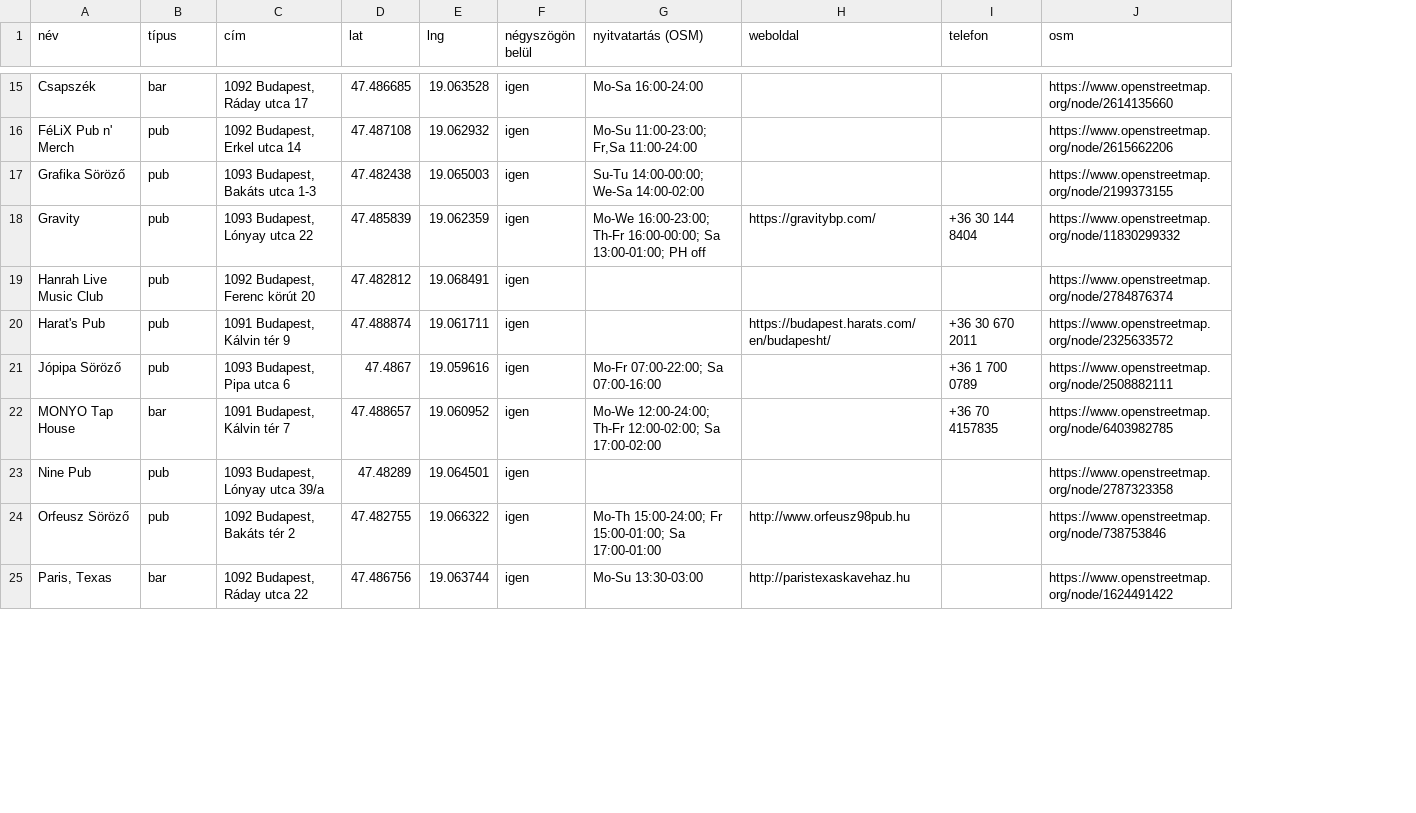
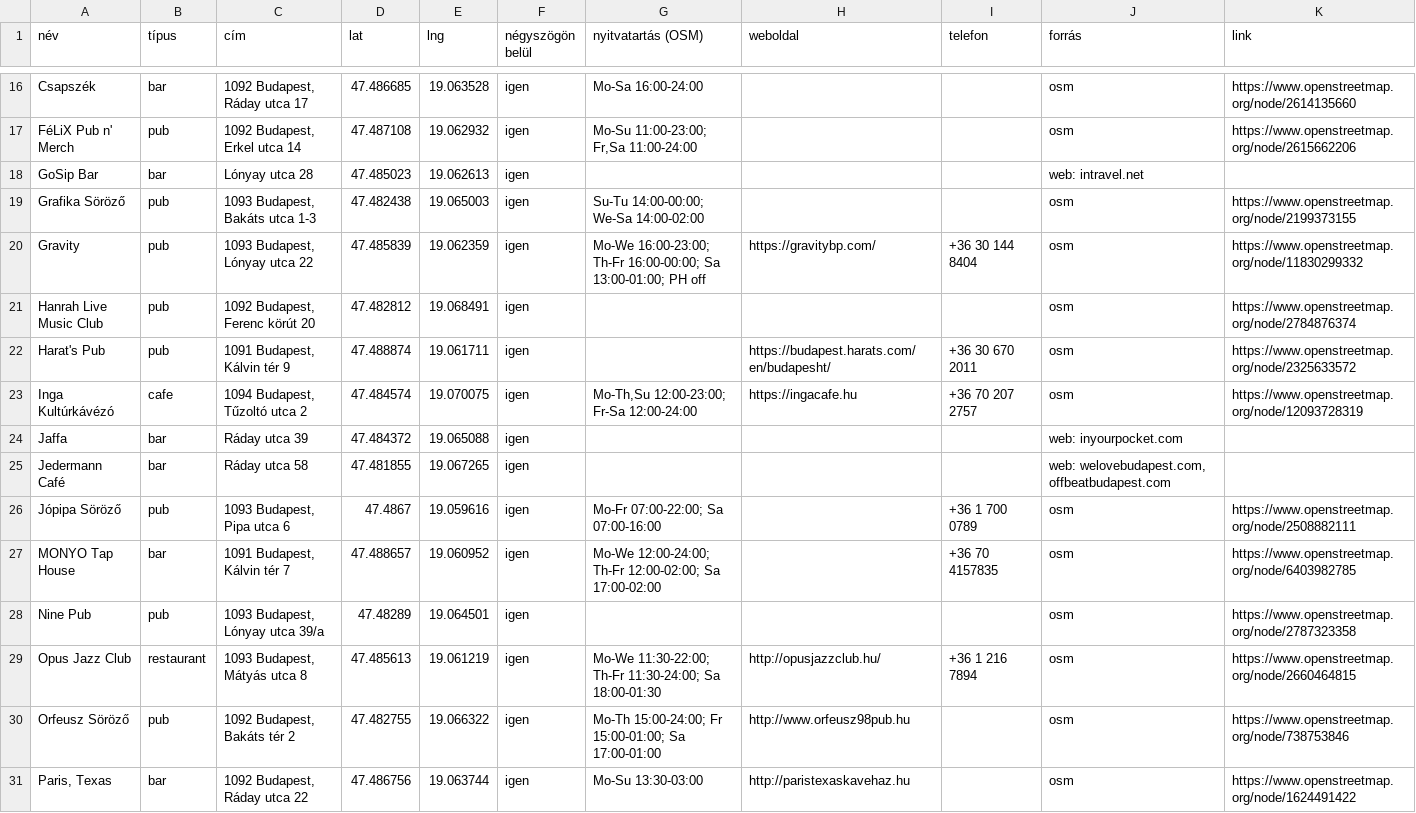
Before and after one commit to szabiszirak/happy-hour-detector, a CSV file: data/places.osm.csv, drawn as a sheet; only a part is shown, gaps mark what is left out; addresses are those after the commit; the diff covers the shown part only; the diff names each change by its address in the sheet, - before the commit and + after, or states it on an @@ line.

```diff
--- a/data/places.osm.csv
+++ b/data/places.osm.csv
+column J (forrás), rows 16-17: osm | osm; rows 19-22: all osm; rows 26-28: all osm; rows 30-31: osm | osm
-K1: osm
+K1: link
+row 18: GoSip Bar | bar | Lónyay utca 28 | 47.485023 | 19.062613 | igen |  |  |  | web: intravel.net
+row 23: Inga Kultúrkávézó | cafe | 1094 Budapest, Tűzoltó utca 2 | 47.484574 | 19.070075 | igen | Mo-Th,Su 12:00-23:00; Fr-Sa 12:00-24:00 | https://ingacafe.hu | +36 70 207 2757 | osm | https://www.openstreetmap.org/node/12093728319
+row 24: Jaffa | bar | Ráday utca 39 | 47.484372 | 19.065088 | igen |  |  |  | web: inyourpocket.com
+row 25: Jedermann Café | bar | Ráday utca 58 | 47.481855 | 19.067265 | igen |  |  |  | web: welovebudapest.com, offbeatbudapest.com
+row 29: Opus Jazz Club | restaurant | 1093 Budapest, Mátyás utca 8 | 47.485613 | 19.061219 | igen | Mo-We 11:30-22:00; Th-Fr 11:30-24:00; Sa 18:00-01:30 | http://opusjazzclub.hu/ | +36 1 216 7894 | osm | https://www.openstreetmap.org/node/2660464815
```
Also changed, not shown: 9 added rows and 6 edited cells elsewhere in this file, 1 other file.
